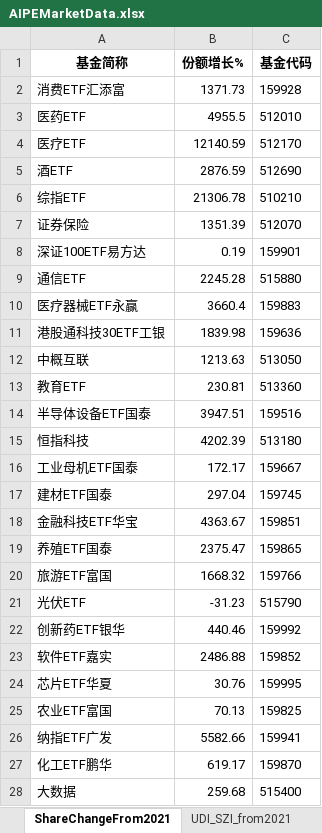
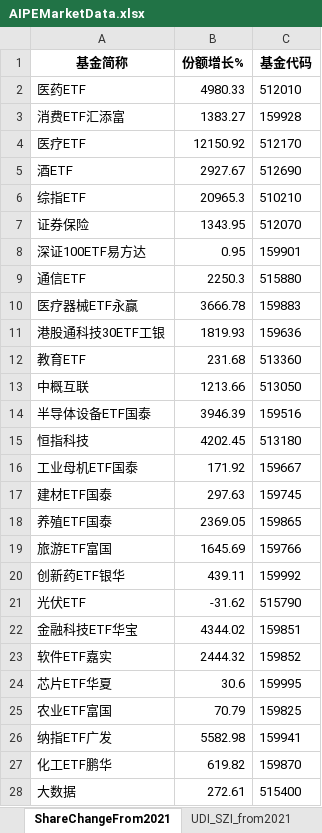
Before and after one commit to digital-era/AIPEMarketData, an Excel workbook: data/AIPEMarketData.xlsx, sheet ShareChangeFrom2021, drawn as a sheet; only a part is shown; values as stored, in another font and other column widths than the file's, no borders; removed rows and columns are numbered as before the commit, all else as after; the diff covers the shown part only; the diff names each change by its address in the sheet, - before the commit and + after, or states it on an @@ line.

```diff
--- a/data/AIPEMarketData.xlsx (sheet ShareChangeFrom2021)
+++ b/data/AIPEMarketData.xlsx (sheet ShareChangeFrom2021)
-row 2: 消费ETF汇添富 | 1371.73 | 159928
-B2 (份额增长%): 4955.5
+B2 (份额增长%): 4980.33
+row 3: 消费ETF汇添富 | 1383.27 | 159928
-B4 (份额增长%): 12140.59
+B4 (份额增长%): 12150.92
-B5 (份额增长%): 2876.59
+B5 (份额增长%): 2927.67
-B6 (份额增长%): 21306.78
+B6 (份额增长%): 20965.3
-B7 (份额增长%): 1351.39
+B7 (份额增长%): 1343.95
-B8 (份额增长%): 0.19
+B8 (份额增长%): 0.95
-B9 (份额增长%): 2245.28
+B9 (份额增长%): 2250.3
-B10 (份额增长%): 3660.4
+B10 (份额增长%): 3666.78
-B11 (份额增长%): 1839.98
+B11 (份额增长%): 1819.93
-row 12: 中概互联 | 1213.63 | 513050
-B12 (份额增长%): 230.81
+B12 (份额增长%): 231.68
+row 13: 中概互联 | 1213.66 | 513050
-B14 (份额增长%): 3947.51
+B14 (份额增长%): 3946.39
-B15 (份额增长%): 4202.39
+B15 (份额增长%): 4202.45
-B16 (份额增长%): 172.17
+B16 (份额增长%): 171.92
-B17 (份额增长%): 297.04
+B17 (份额增长%): 297.63
-row 18: 金融科技ETF华宝 | 4363.67 | 159851
-B18 (份额增长%): 2375.47
+B18 (份额增长%): 2369.05
-B19 (份额增长%): 1668.32
+B19 (份额增长%): 1645.69
-row 21: 光伏ETF | -31.23 | 515790
-B20 (份额增长%): 440.46
+B20 (份额增长%): 439.11
+row 21: 光伏ETF | -31.62 | 515790
+row 22: 金融科技ETF华宝 | 4344.02 | 159851
-B23 (份额增长%): 2486.88
+B23 (份额增长%): 2444.32
-B24 (份额增长%): 30.76
+B24 (份额增长%): 30.6
-B25 (份额增长%): 70.13
+B25 (份额增长%): 70.79
-B26 (份额增长%): 5582.66
+B26 (份额增长%): 5582.98
-B27 (份额增长%): 619.17
+B27 (份额增长%): 619.82
-B28 (份额增长%): 259.68
+B28 (份额增长%): 272.61
```
Also changed, not shown: 21 added rows, 21 removed rows and 48 edited cells elsewhere in this sheet, sheet ETFUP, sheet PriceThisYearChange, sheet ShareThisYearChange, sheet PriceChangeFrom2021, sheet DistributeHotIndustry, sheet TopStockIn5DaysMainFund, 8 more sheets, 16 other files.
